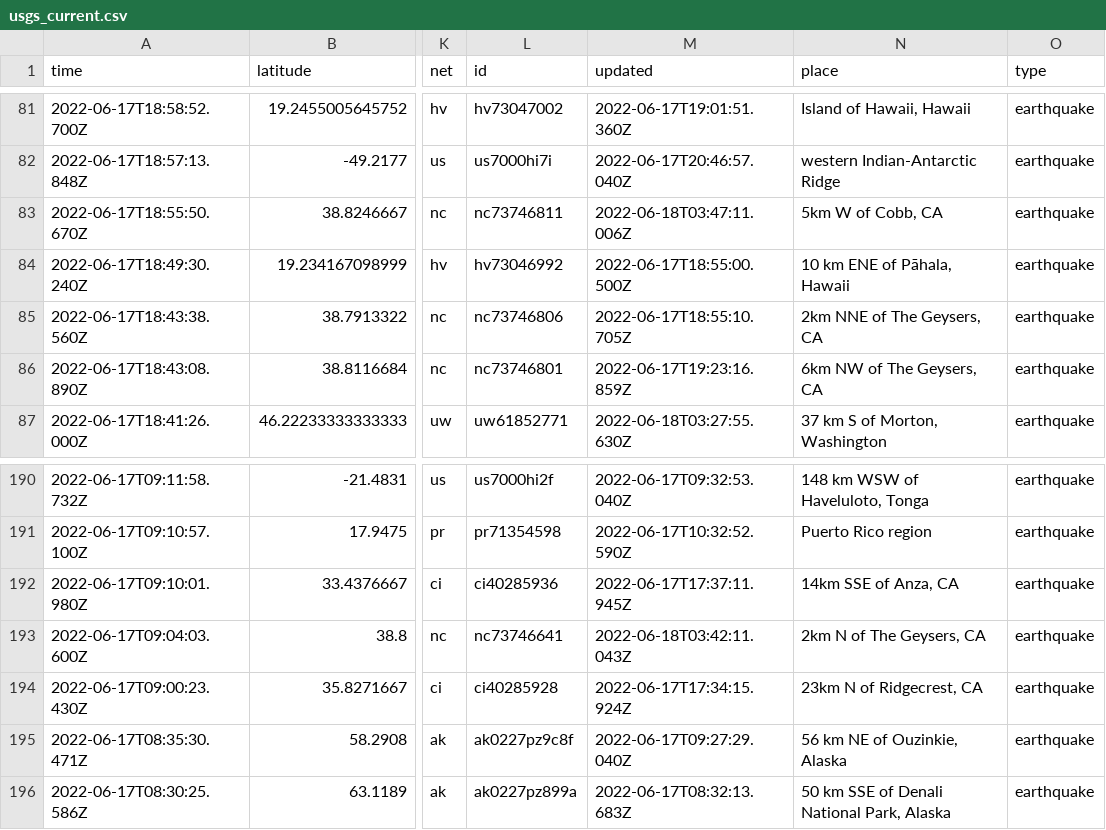
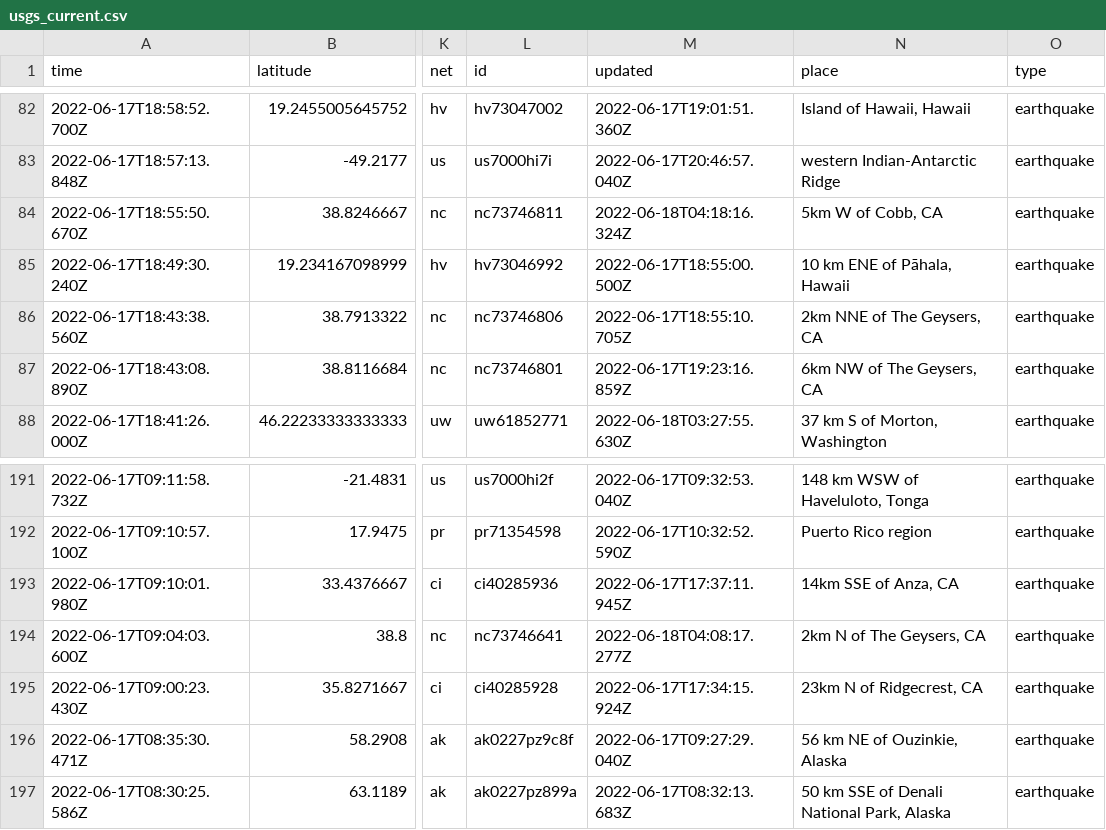
Before and after one commit to lalers/my-data-robot, a CSV file: usgs_current.csv, drawn as a sheet; only a part is shown, gaps mark what is left out; addresses are those after the commit; the diff covers the shown part only; the diff names each change by its address in the sheet, - before the commit and + after, or states it on an @@ line.

```diff
--- a/usgs_current.csv
+++ b/usgs_current.csv
-M84 (updated): 2022-06-18T03:47:11.006Z
+M84 (updated): 2022-06-18T04:18:16.324Z
-M194 (updated): 2022-06-18T03:42:11.043Z
+M194 (updated): 2022-06-18T04:08:17.277Z
```
Also changed, not shown: 2 added rows, 6 removed rows and 4 edited cells elsewhere in this file.
